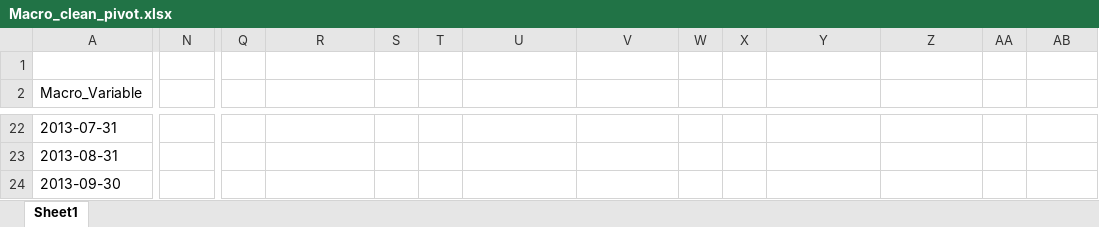
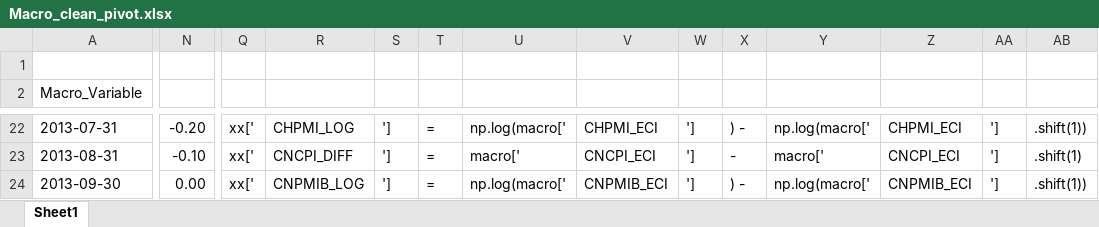
Before and after one commit to Liomat97/AQM, an Excel workbook: Files/Macro_clean_pivot.xlsx, sheet Sheet1, drawn as a sheet; only a part is shown, gaps mark what is left out; values as stored, in another font and other column widths than the file's, no cell formats; the diff covers the shown part only; the diff names each change by its address in the sheet, - before the commit and + after, or states it on an @@ line.

Commit message:
changed diff

```diff
--- a/Files/Macro_clean_pivot.xlsx (sheet Sheet1)
+++ b/Files/Macro_clean_pivot.xlsx (sheet Sheet1)
-N22: (empty)
+N22: -0.20
-Q22:Q24: (empty)
+Q22:Q24: xx['
-R22: (empty)
+R22: CHPMI_LOG
-S22:S24: (empty)
+S22:S24: ']
-T22:T24: (empty)
+T22:T24: =
-U22: (empty)
+U22: np.log(macro['
-V22: (empty)
+V22: CHPMI_ECI
-W22:W24: (empty)
+W22:W24: ']
-X22: (empty)
+X22: ) -
-Y22: (empty)
+Y22: np.log(macro['
-Z22: (empty)
+Z22: CHPMI_ECI
-AA22:AA24: (empty)
+AA22:AA24: ']
-AB22: (empty)
+AB22: .shift(1))
-N23: (empty)
+N23: -0.10
-R23: (empty)
+R23: CNCPI_DIFF
-U23: (empty)
+U23: macro['
-V23: (empty)
+V23: CNCPI_ECI
-X23: (empty)
+X23: -
-Y23: (empty)
+Y23: macro['
-Z23: (empty)
+Z23: CNCPI_ECI
-AB23: (empty)
+AB23: .shift(1)
-N24: (empty)
+N24: 0.00
-R24: (empty)
+R24: CNPMIB_LOG
-U24: (empty)
+U24: np.log(macro['
-V24: (empty)
+V24: CNPMIB_ECI
-X24: (empty)
+X24: ) -
-Y24: (empty)
+Y24: np.log(macro['
-Z24: (empty)
+Z24: CNPMIB_ECI
-AB24: (empty)
+AB24: .shift(1))
```
Also changed, not shown: 223 edited cells elsewhere in this sheet, cell formats, Results/OLS_Results_Top.xlsx, Results/old/Correlation_Matrix_futures.xlsx, 15 other files.
